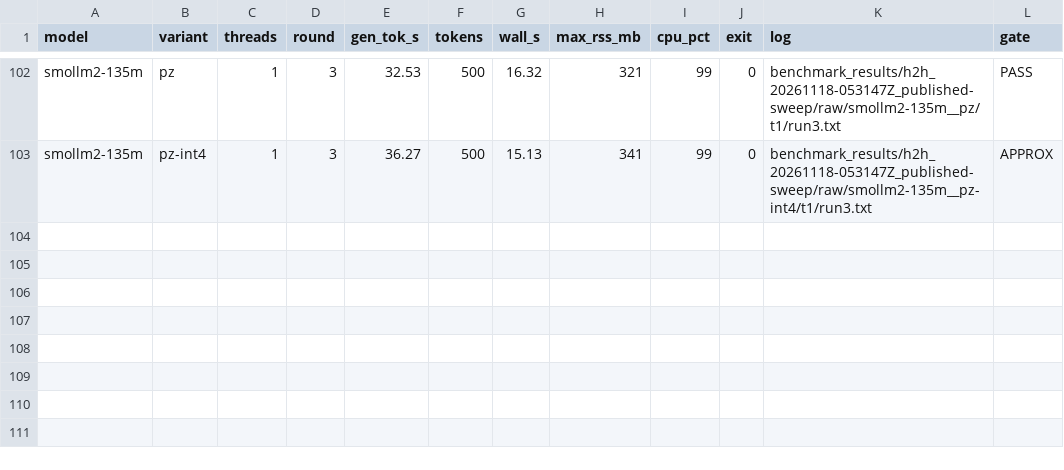
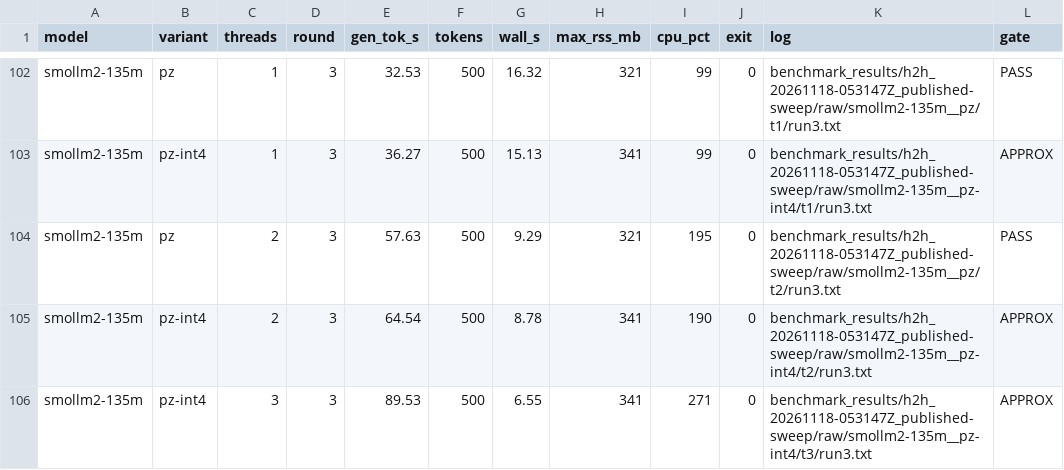
Before and after one commit to shifulegend/project-zero, a CSV file: benchmark_results/h2h_20261118-053147Z_published-sweep/summary.csv, drawn as a sheet; only a part is shown, gaps mark what is left out.

```diff
--- a/benchmark_results/h2h_20261118-053147Z_published-sweep/summary.csv
+++ b/benchmark_results/h2h_20261118-053147Z_published-sweep/summary.csv
@@ -103 +103,4 @@ smollm2-135m,pz,1,3,32.53,500,16.32,321,99,0,benchmark_results/h2h_20261118-0531
 smollm2-135m,pz-int4,1,3,36.27,500,15.13,341,99,0,benchmark_results/h2h_20261118-053147Z_published-sweep/raw/smollm2-135m__pz-int4/t1/run3.txt,APPROX
+smollm2-135m,pz,2,3,57.63,500,9.29,321,195,0,benchmark_results/h2h_20261118-053147Z_published-sweep/raw/smollm2-135m__pz/t2/run3.txt,PASS
+smollm2-135m,pz-int4,2,3,64.54,500,8.78,341,190,0,benchmark_results/h2h_20261118-053147Z_published-sweep/raw/smollm2-135m__pz-int4/t2/run3.txt,APPROX
+smollm2-135m,pz-int4,3,3,89.53,500,6.55,341,271,0,benchmark_results/h2h_20261118-053147Z_published-sweep/raw/smollm2-135m__pz-int4/t3/run3.txt,APPROX
```
Also changed, not shown: 4 other files.
